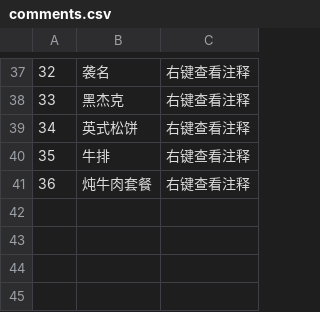
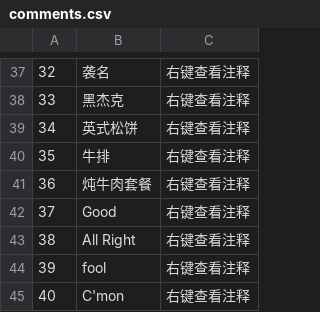
Before and after one commit to Spmario233/ab1st_decompile_translate, a CSV file: dat/comments.csv, drawn as a sheet; only a part is shown, gaps mark what is left out.

```diff
--- a/dat/comments.csv
+++ b/dat/comments.csv
@@ -41 +41,5 @@
 36,炖牛肉套餐,右键查看注释
+37,Good,右键查看注释
+38,All Right,右键查看注释
+39,fool,右键查看注释
+40,C'mon,右键查看注释
```
Also changed, not shown: 14 other files.
